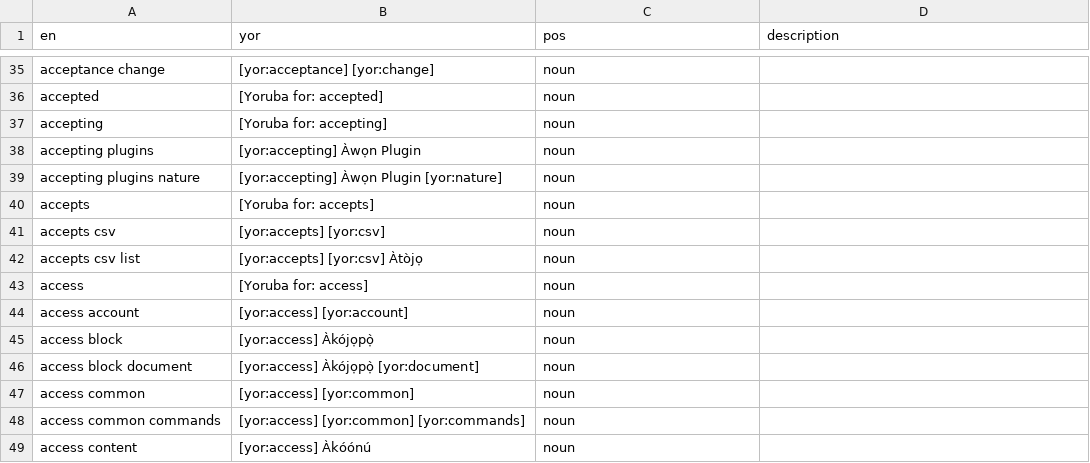
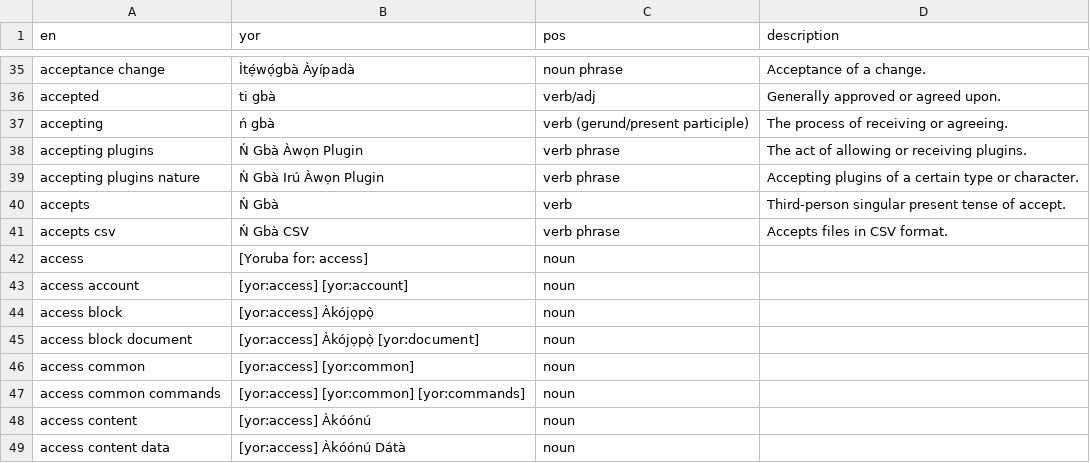
Before and after one commit to w3techy/WordPress-YR, a CSV file: --locale-yor-glossary.csv, drawn as a sheet; only a part is shown, gaps mark what is left out; the shorter side is filled out with more unchanged rows; the diff covers the shown part only.

```diff
--- a/--locale-yor-glossary.csv
+++ b/--locale-yor-glossary.csv
@@ -35,9 +35,8 @@
-"acceptance change","[yor:acceptance] [yor:change]","noun",""
-"accepted","[Yoruba for: accepted]","noun",""
-"accepting","[Yoruba for: accepting]","noun",""
-"accepting plugins","[yor:accepting] Àwọn Plugin","noun",""
-"accepting plugins nature","[yor:accepting] Àwọn Plugin [yor:nature]","noun",""
-"accepts","[Yoruba for: accepts]","noun",""
-"accepts csv","[yor:accepts] [yor:csv]","noun",""
-"accepts csv list","[yor:accepts] [yor:csv] Àtòjọ","noun",""
+"acceptance change","Ìtẹ́wọ́gbà Àyípadà","noun phrase","Acceptance of a change."
+"accepted","ti gbà","verb/adj","Generally approved or agreed upon."
+"accepting","ń gbà","verb (gerund/present participle)","The process of receiving or agreeing."
+"accepting plugins","Ń Gbà Àwọn Plugin","verb phrase","The act of allowing or receiving plugins."
+"accepting plugins nature","Ń Gbà Irú Àwọn Plugin","verb phrase","Accepting plugins of a certain type or character."
+"accepts","Ń Gbà","verb","Third-person singular present tense of accept."
+"accepts csv","Ń Gbà CSV","verb phrase","Accepts files in CSV format."
 "access","[Yoruba for: access]","noun",""
```
Also changed, not shown: 38 edited cells elsewhere in this file.
